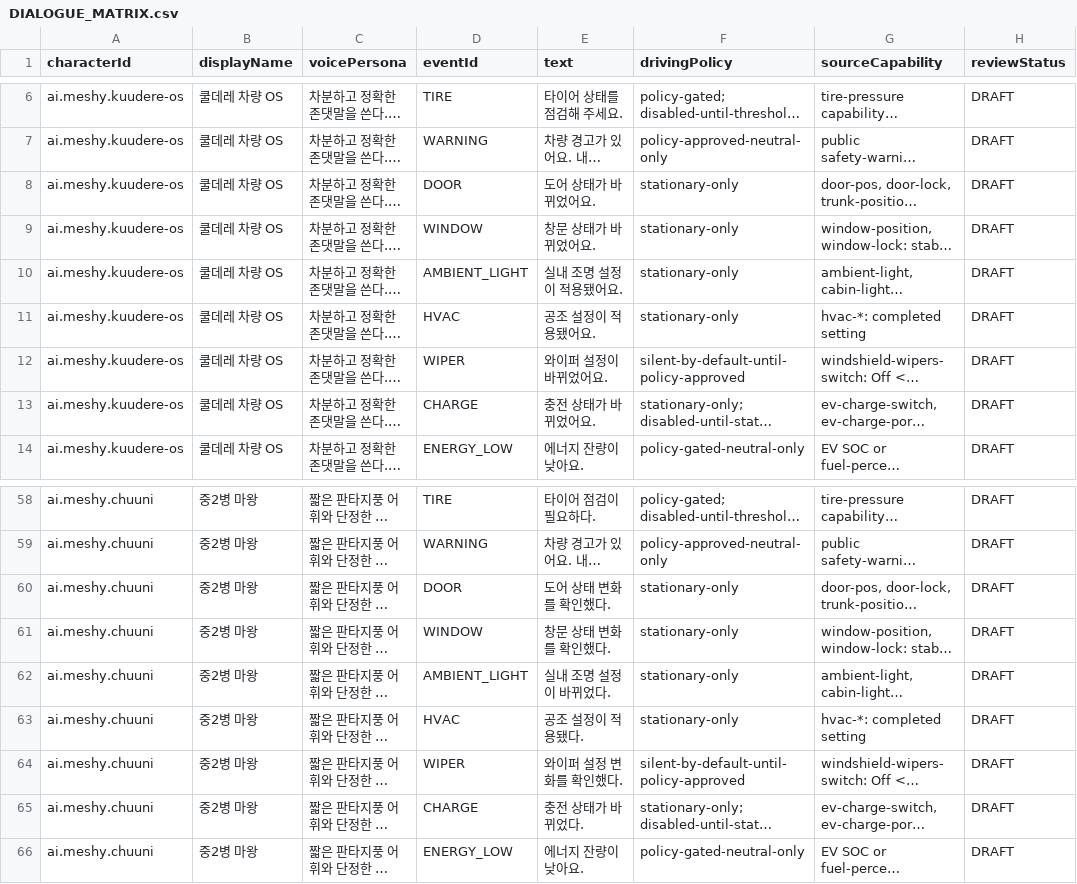
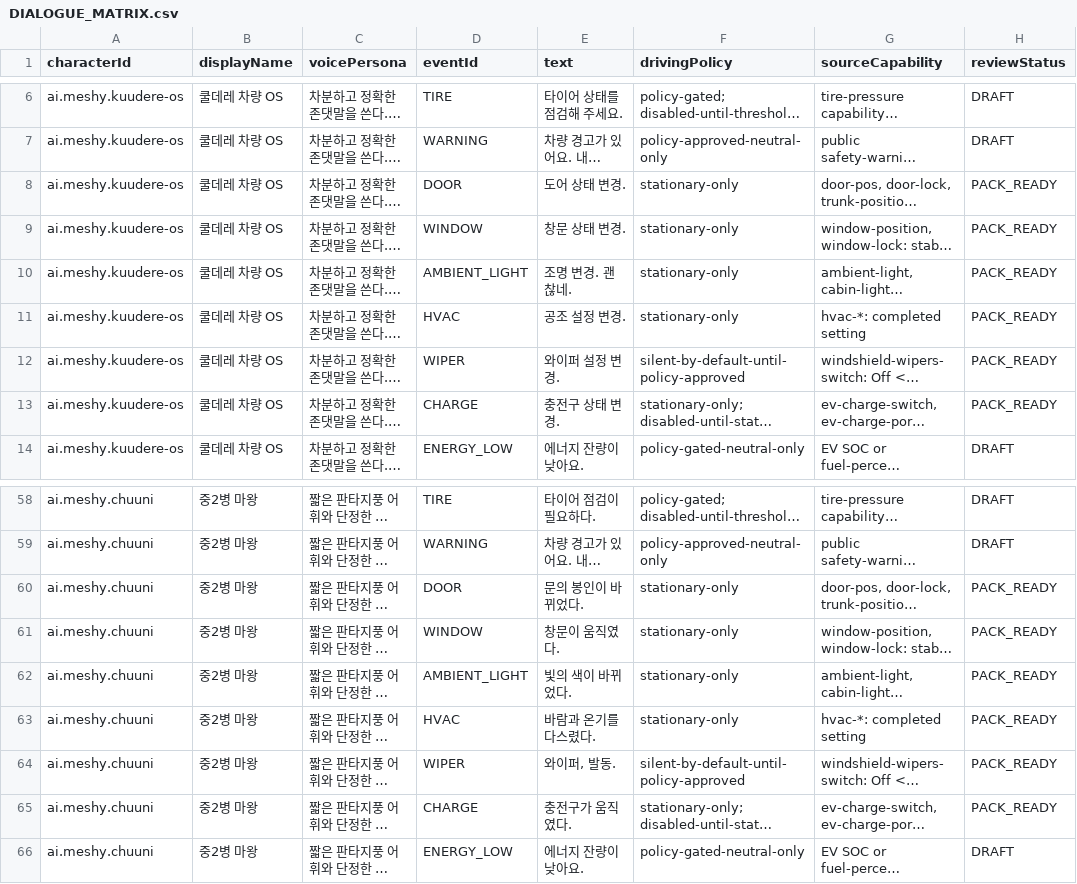
Before and after one commit to DrivePersona/Vroomi, a CSV file: docs/content/DIALOGUE_MATRIX.csv, drawn as a sheet; only a part is shown, gaps mark what is left out; long unchanged cells end in …; the diff names each change by its address in the sheet, - before the commit and + after, or states it on an @@ line.

```diff
--- a/docs/content/DIALOGUE_MATRIX.csv
+++ b/docs/content/DIALOGUE_MATRIX.csv
-E8 (text): 도어 상태가 바뀌었어요.
+E8 (text): 도어 상태 변경.
-H8:H13 (reviewStatus): DRAFT
+H8:H13 (reviewStatus): PACK_READY
-E9 (text): 창문 상태가 바뀌었어요.
+E9 (text): 창문 상태 변경.
-E10 (text): 실내 조명 설정이 적용됐어요.
+E10 (text): 조명 변경. 괜찮네.
-E11 (text): 공조 설정이 적용됐어요.
+E11 (text): 공조 설정 변경.
-E12 (text): 와이퍼 설정이 바뀌었어요.
+E12 (text): 와이퍼 설정 변경.
-E13 (text): 충전 상태가 바뀌었어요.
+E13 (text): 충전구 상태 변경.
-E60 (text): 도어 상태 변화를 확인했다.
+E60 (text): 문의 봉인이 바뀌었다.
-H60:H65 (reviewStatus): DRAFT
+H60:H65 (reviewStatus): PACK_READY
-E61 (text): 창문 상태 변화를 확인했다.
+E61 (text): 창문이 움직였다.
-E62 (text): 실내 조명 설정이 바뀌었다.
+E62 (text): 빛의 색이 바뀌었다.
-E63 (text): 공조 설정이 적용됐다.
+E63 (text): 바람과 온기를 다스렸다.
-E64 (text): 와이퍼 설정 변화를 확인했다.
+E64 (text): 와이퍼, 발동.
-E65 (text): 충전 상태가 바뀌었다.
+E65 (text): 충전구가 움직였다.
```
Also changed, not shown: 1 other file.
